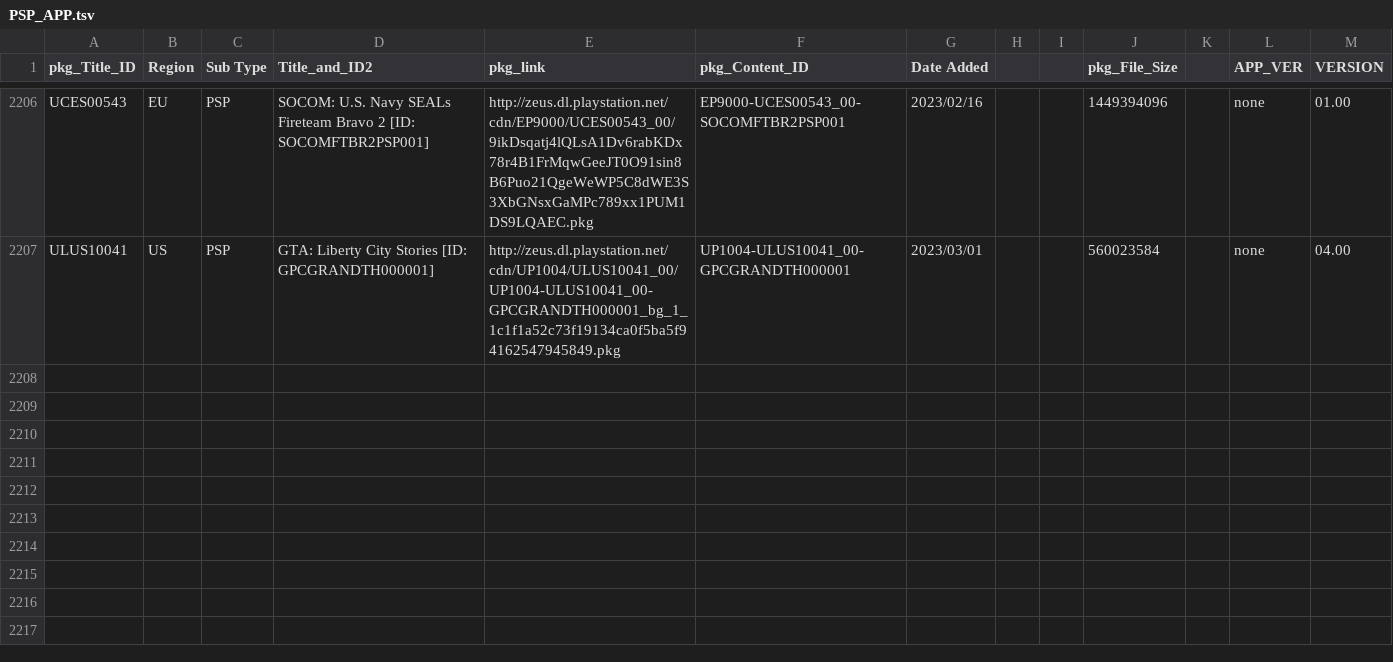
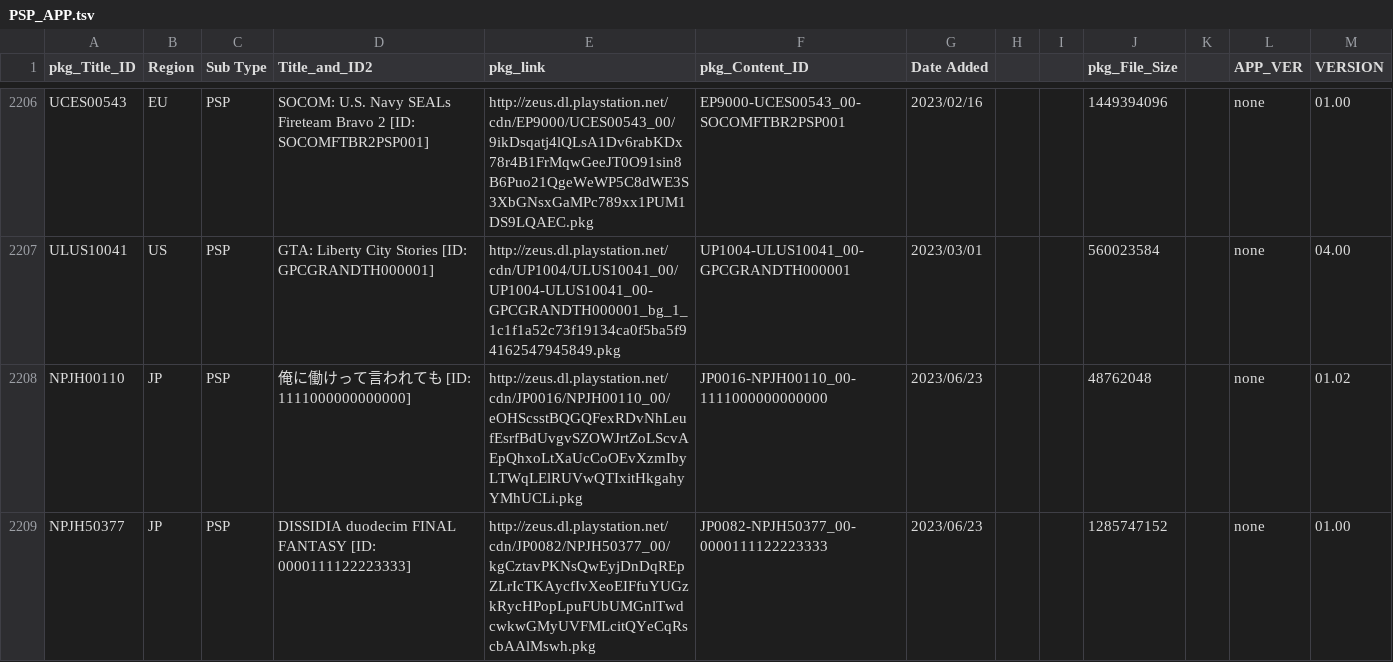
Before and after one commit to 1jtp8sobiu/NPS_JP, a TSV file: rearrange/PSP_APP.tsv, drawn as a sheet; only a part is shown, gaps mark what is left out; the diff names each change by its address in the sheet, - before the commit and + after, or states it on an @@ line.

```diff
--- a/rearrange/PSP_APP.tsv
+++ b/rearrange/PSP_APP.tsv
+row 2208: NPJH00110 | JP | PSP | 俺に働けって言われても [ID: 1111000000000000] | http://zeus.dl.playstation.net/cdn/JP0016/NPJH00110_00/eOHScsstBQGQFexRDvNhLeufEsrfBdUvgvSZOWJrtZoLScvAEpQhxoLtXaUcCoOEvXzmIbyLTWqLElRUVwQTIxitHkgahyYMhUCLi.pkg | JP0016-NPJH00110_00-1111000000000000 | 2023/06/23 |  |  | 48762048 |  | none | 01.02
+row 2209: NPJH50377 | JP | PSP | DISSIDIA duodecim FINAL FANTASY [ID: 0000111122223333] | http://zeus.dl.playstation.net/cdn/JP0082/NPJH50377_00/kgCztavPKNsQwEyjDnDqREpZLrIcTKAycfIvXeoEIFfuYUGzkRycHPopLpuFUbUMGnlTwdcwkwGMyUVFMLcitQYeCqRscbAAlMswh.pkg | JP0082-NPJH50377_00-0000111122223333 | 2023/06/23 |  |  | 1285747152 |  | none | 01.00
```
Also changed, not shown: rearrange/PSP_AC.tsv, rearrange/PSV_THEME.tsv, 8 other files.
